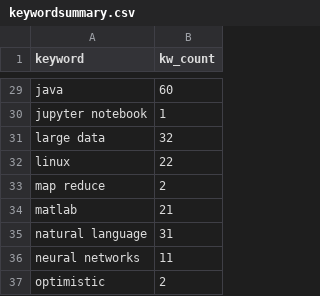
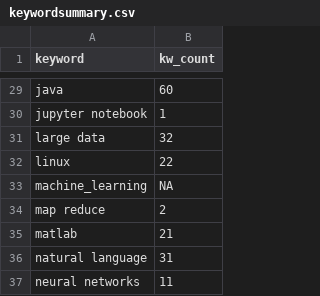
Before and after one commit to baroncurtin2/data607-project3, a CSV file: data/keywordsummary.csv, drawn as a sheet; only a part is shown, gaps mark what is left out; the shorter side is filled out with more unchanged rows; the diff names each change by its address in the sheet, - before the commit and + after, or states it on an @@ line.

Commit message:
-- Added machine learning

```diff
--- a/data/keywordsummary.csv
+++ b/data/keywordsummary.csv
+row 33: machine_learning | NA
```
Also changed, not shown: 2 other files.
